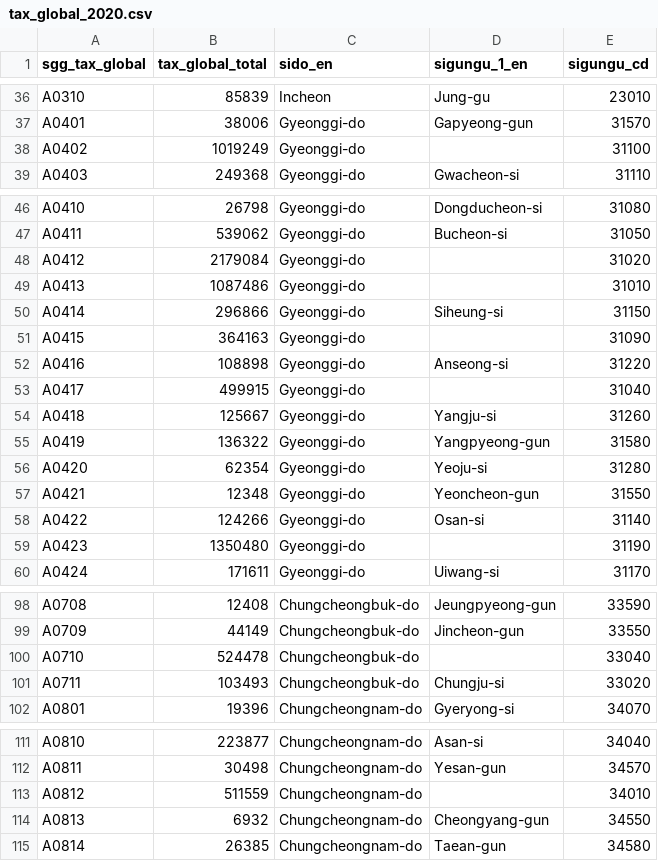
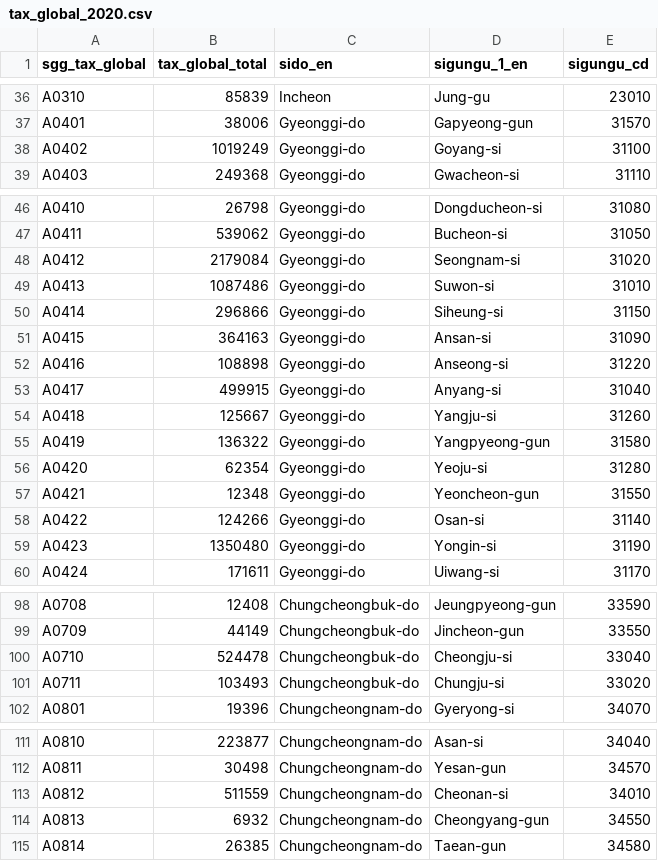
Before and after one commit to sigmafelix/tidycensuskr, a CSV file: tools/tax_global_2020.csv, drawn as a sheet; only a part is shown, gaps mark what is left out; the diff covers the shown part only.

```diff
--- a/tools/tax_global_2020.csv
+++ b/tools/tax_global_2020.csv
@@ -37,3 +37,3 @@
 "A0401","38006","Gyeonggi-do","Gapyeong-gun",31570
-"A0402","1019249","Gyeonggi-do","",31100
+"A0402","1019249","Gyeonggi-do","Goyang-si",31100
 "A0403","249368","Gyeonggi-do","Gwacheon-si",31110
@@ -47,8 +47,8 @@
 "A0411","539062","Gyeonggi-do","Bucheon-si",31050
-"A0412","2179084","Gyeonggi-do","",31020
-"A0413","1087486","Gyeonggi-do","",31010
+"A0412","2179084","Gyeonggi-do","Seongnam-si",31020
+"A0413","1087486","Gyeonggi-do","Suwon-si",31010
 "A0414","296866","Gyeonggi-do","Siheung-si",31150
-"A0415","364163","Gyeonggi-do","",31090
+"A0415","364163","Gyeonggi-do","Ansan-si",31090
 "A0416","108898","Gyeonggi-do","Anseong-si",31220
-"A0417","499915","Gyeonggi-do","",31040
+"A0417","499915","Gyeonggi-do","Anyang-si",31040
 "A0418","125667","Gyeonggi-do","Yangju-si",31260
@@ -58,3 +58,3 @@
 "A0422","124266","Gyeonggi-do","Osan-si",31140
-"A0423","1350480","Gyeonggi-do","",31190
+"A0423","1350480","Gyeonggi-do","Yongin-si",31190
 "A0424","171611","Gyeonggi-do","Uiwang-si",31170
@@ -99,3 +99,3 @@
 "A0709","44149","Chungcheongbuk-do","Jincheon-gun",33550
-"A0710","524478","Chungcheongbuk-do","",33040
+"A0710","524478","Chungcheongbuk-do","Cheongju-si",33040
 "A0711","103493","Chungcheongbuk-do","Chungju-si",33020
@@ -112,3 +112,3 @@
 "A0811","30498","Chungcheongnam-do","Yesan-gun",34570
-"A0812","511559","Chungcheongnam-do","",34010
+"A0812","511559","Chungcheongnam-do","Cheonan-si",34010
 "A0813","6932","Chungcheongnam-do","Cheongyang-gun",34550
```
Also changed, not shown: 3 edited cells elsewhere in this file, tools/population_cleaned_2020.csv, 5 other files.
